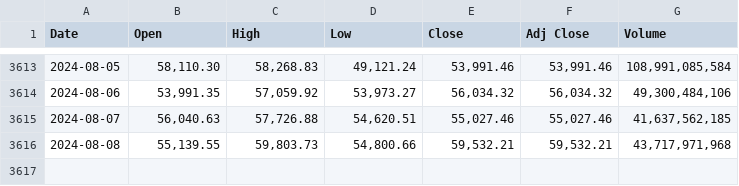
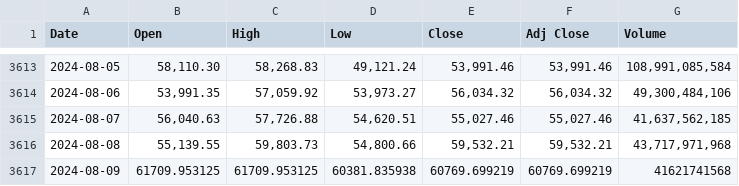
Before and after one commit to joshuaobare/finance_ml, a CSV file: src/finance_ml/data/BTC-USD.csv, drawn as a sheet; only a part is shown, gaps mark what is left out.

```diff
--- a/src/finance_ml/data/BTC-USD.csv
+++ b/src/finance_ml/data/BTC-USD.csv
@@ -3616 +3616,2 @@ Date,Open,High,Low,Close,Adj Close,Volume
 2024-08-08,"55,139.55","59,803.73","54,800.66","59,532.21","59,532.21","43,717,971,968"
+2024-08-09,61709.953125,61709.953125,60381.835938,60769.699219,60769.699219,41621741568
```
Also changed, not shown: src/finance_ml/data/ETH-USD.csv, src/finance_ml/data/GLD-USD.csv, 5 other files.
